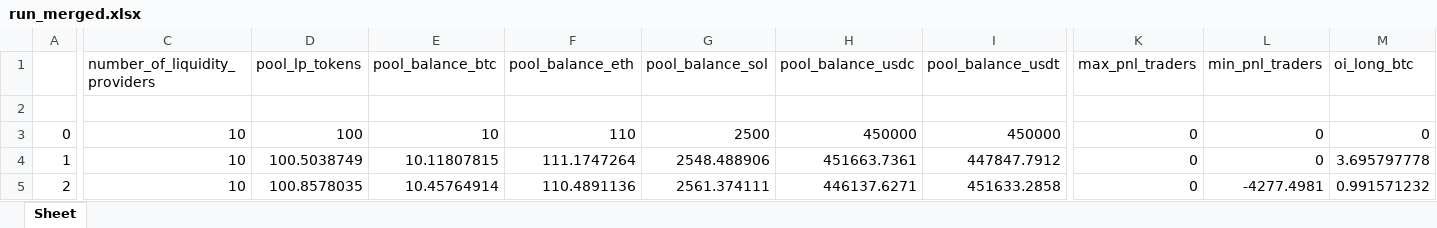
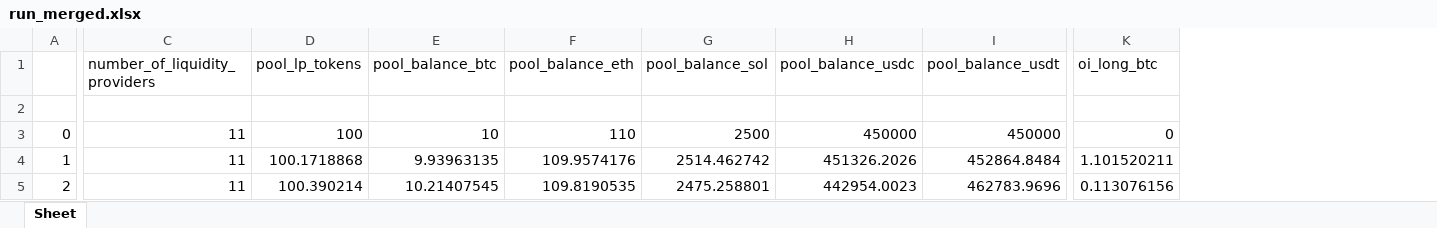
Before and after one commit to goodguygg/ft_sim, an Excel workbook: run_merged.xlsx, sheet Sheet, drawn as a sheet; only a part is shown, gaps mark what is left out; values as stored, in another font and other column widths than the file's, no borders; removed rows and columns are numbered as before the commit, all else as after; the diff covers the shown part only; the diff names each change by its address in the sheet, - before the commit and + after, or states it on an @@ line.

```diff
--- a/run_merged.xlsx (sheet Sheet)
+++ b/run_merged.xlsx (sheet Sheet)
-column K (max_pnl_traders), rows 3-5: all 0
-column L (min_pnl_traders), rows 3-5: 0 | 0 | -4277.4981
-C3:C5 (number_of_liquidity_providers): 10
+C3:C5 (number_of_liquidity_providers): 11
-D4 (pool_lp_tokens): 100.5038749
+D4 (pool_lp_tokens): 100.1718868
-E4 (pool_balance_btc): 10.11807815
+E4 (pool_balance_btc): 9.93963135
-F4 (pool_balance_eth): 111.1747264
+F4 (pool_balance_eth): 109.9574176
-G4 (pool_balance_sol): 2548.488906
+G4 (pool_balance_sol): 2514.462742
-H4 (pool_balance_usdc): 451663.7361
+H4 (pool_balance_usdc): 451326.2026
-I4 (pool_balance_usdt): 447847.7912
+I4 (pool_balance_usdt): 452864.8484
-K4 (oi_long_btc): 3.695797778
+K4 (oi_long_btc): 1.101520211
-D5 (pool_lp_tokens): 100.8578035
+D5 (pool_lp_tokens): 100.390214
-E5 (pool_balance_btc): 10.45764914
+E5 (pool_balance_btc): 10.21407545
-F5 (pool_balance_eth): 110.4891136
+F5 (pool_balance_eth): 109.8190535
-G5 (pool_balance_sol): 2561.374111
+G5 (pool_balance_sol): 2475.258801
-H5 (pool_balance_usdc): 446137.6271
+H5 (pool_balance_usdc): 442954.0023
-I5 (pool_balance_usdt): 451633.2858
+I5 (pool_balance_usdt): 462783.9696
-K5 (oi_long_btc): 0.991571232
+K5 (oi_long_btc): 0.113076156
```
Also changed, not shown: 682 edited cells elsewhere in this sheet, run.xlsx, 27 other files.
